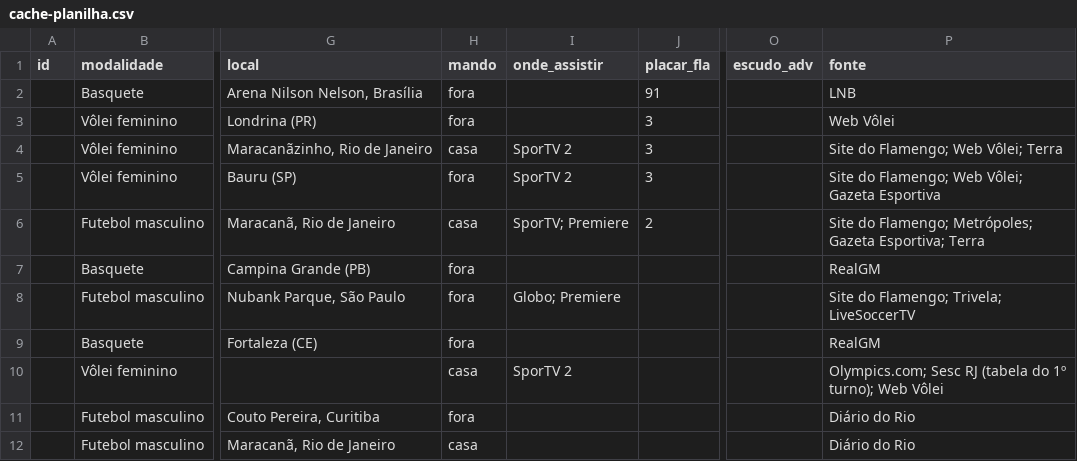
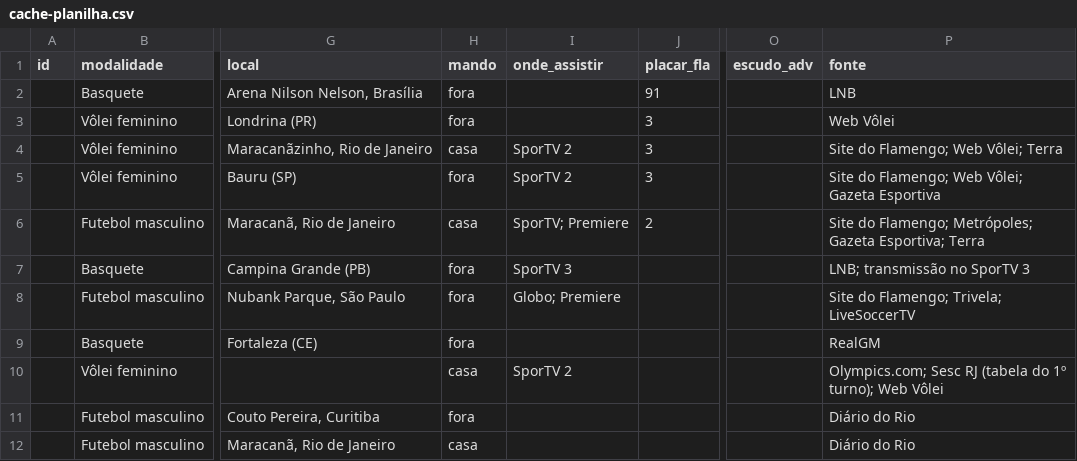
Before and after one commit to rodrigocantanhede-prog/flafan, a CSV file: data/cache-planilha.csv, drawn as a sheet; only a part is shown, gaps mark what is left out; the diff names each change by its address in the sheet, - before the commit and + after, or states it on an @@ line.

```diff
--- a/data/cache-planilha.csv
+++ b/data/cache-planilha.csv
-I7 (onde_assistir): (empty)
+I7 (onde_assistir): SporTV 3
-P7 (fonte): RealGM
+P7 (fonte): LNB; transmissão no SporTV 3
```
Also changed, not shown: 10 other files.
